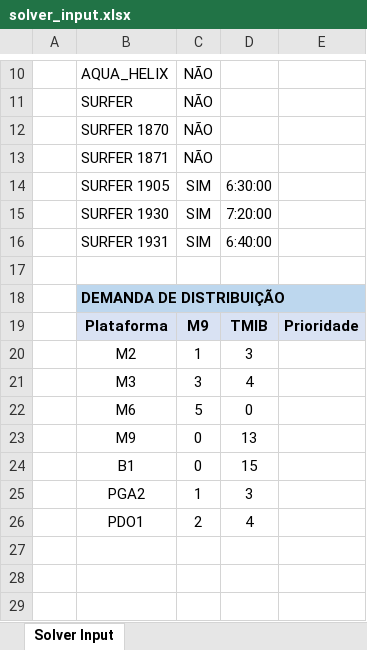
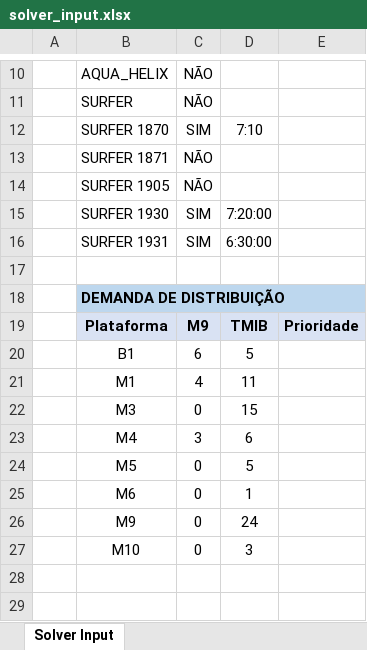
Before and after one commit to waljo/roteirizador, an Excel workbook: solver_input.xlsx, sheet Solver Input, drawn as a sheet; only a part is shown, gaps mark what is left out; values as stored, in another font and other column widths than the file's, no borders; removed rows and columns are numbered as before the commit, all else as after; the diff names each change by its address in the sheet, - before the commit and + after, or states it on an @@ line.

```diff
--- a/solver_input.xlsx (sheet Solver Input)
+++ b/solver_input.xlsx (sheet Solver Input)
-row 12:  | SURFER 1870 | NÃO
+row 12:  | SURFER 1870 | SIM | 7:10
-row 14:  | SURFER 1905 | SIM | 6:30:00
+row 14:  | SURFER 1905 | NÃO
-D16: 6:40:00
+D16: 6:30:00
-row 20:  | M2 | 1 | 3
-row 21:  | M3 | 3 | 4
-row 22:  | M6 | 5 | 0
-row 23:  | M9 | 0 | 13
+row 20:  | B1 | 6 | 5
+row 21:  | M1 | 4 | 11
-B22: B1
+B22: M3
-row 25:  | PGA2 | 1 | 3
-row 26:  | PDO1 | 2 | 4
-row 23: (empty)
+row 23:  | M4 | 3 | 6
+row 24:  | M5 | 0 | 5
+row 25:  | M6 | 0 | 1
+row 26:  | M9 | 0 | 24
+row 27:  | M10 | 0 | 3
```
Also changed, not shown: casos_aprovados/caso_2026_02_27/input.xlsx, 4 other files.
